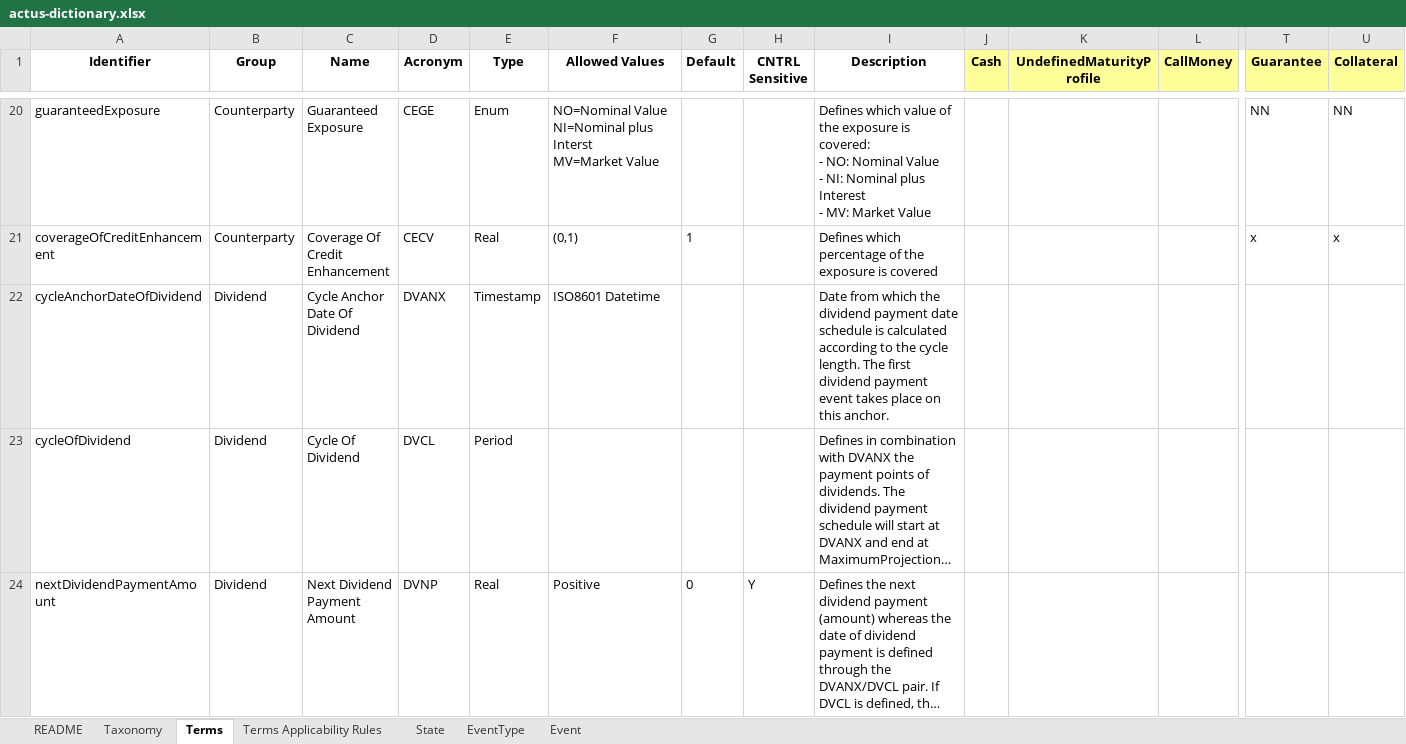
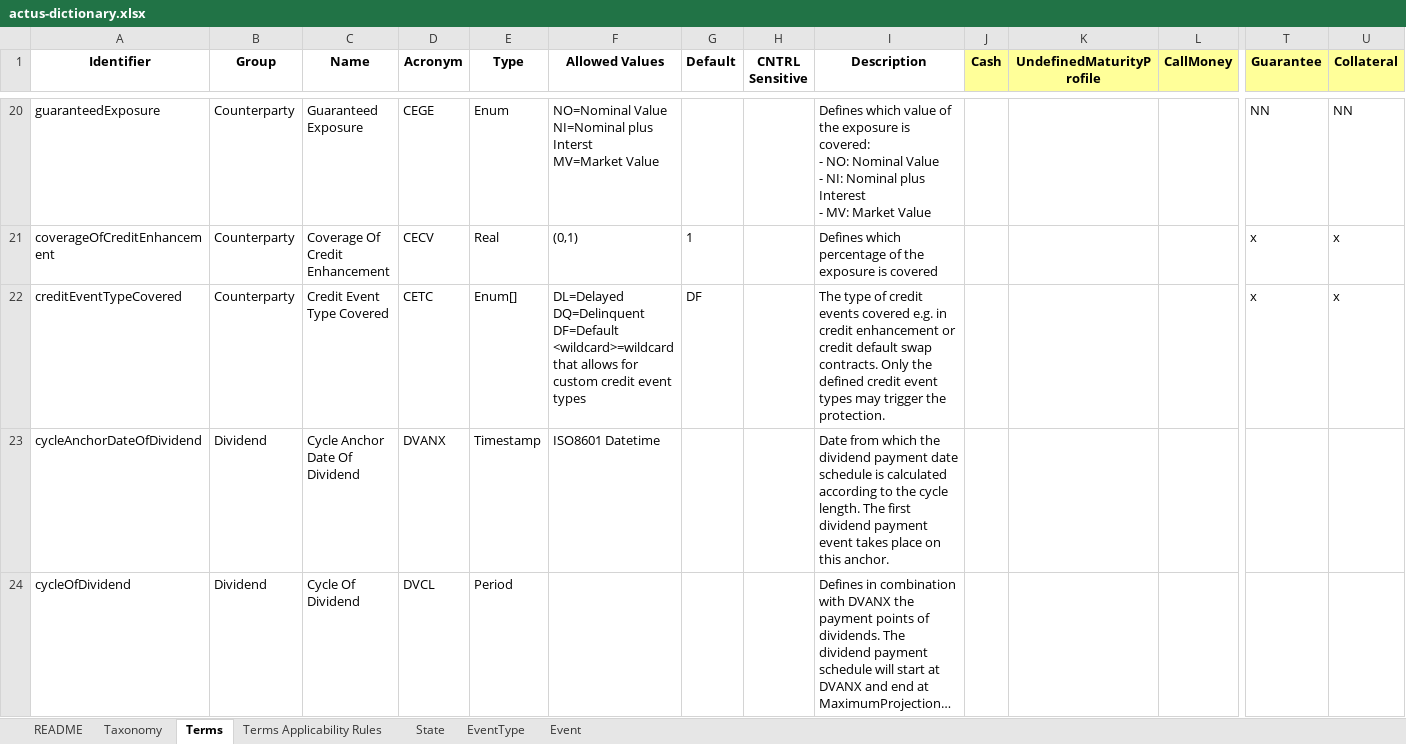
Before and after one commit to actusfrf/actus-dictionary, an Excel workbook: actus-dictionary.xlsx, sheet Terms, drawn as a sheet; only a part is shown, gaps mark what is left out; the shorter side is filled out with more unchanged rows; long unchanged cells end in …; values as stored, in another font and other column widths than the file's, no borders; charts and pictures not drawn; rows hold the shown columns only; ↵ is a line break in a cell; the diff names each change by its address in the sheet, - before the commit and + after, or states it on an @@ line.

Commit message:
added missing creditEventTypeCovered term

```diff
--- a/actus-dictionary.xlsx (sheet Terms)
+++ b/actus-dictionary.xlsx (sheet Terms)
+row 22: creditEventTypeCovered | Counterparty | Credit Event Type Covered | CETC | Enum[] | DL=Delayed ↵ DQ=Delinquent ↵ DF=Default ↵ <wildcard>=wildcard that allows for custom credit event types | DF |  | The type of credit events covered e.g. in credit enhancement or credit default swap contracts. Only the defined credit event types may trigger the protection. |  |  |  | x | x
```
Also changed, not shown: 3 other files.
